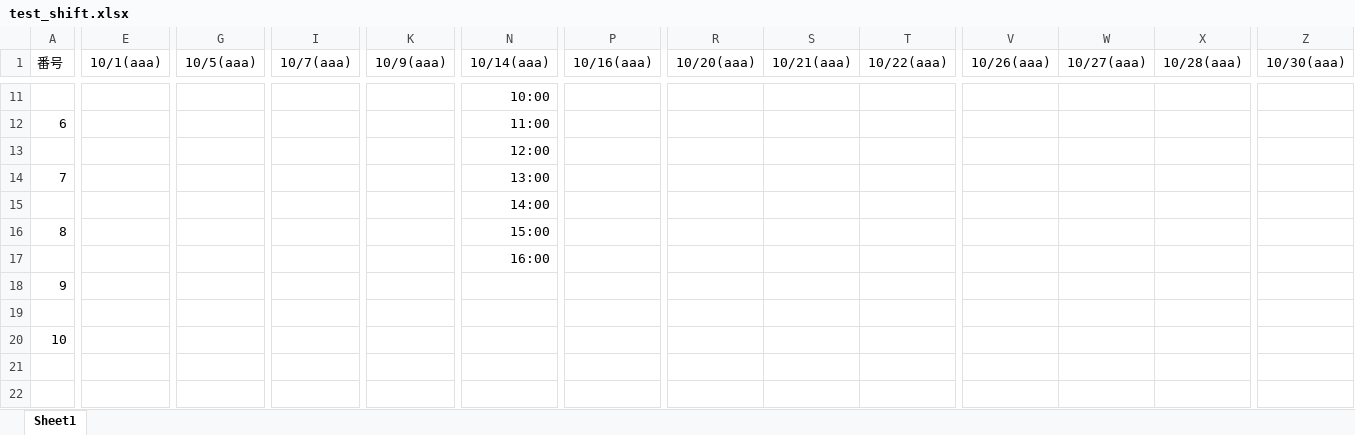
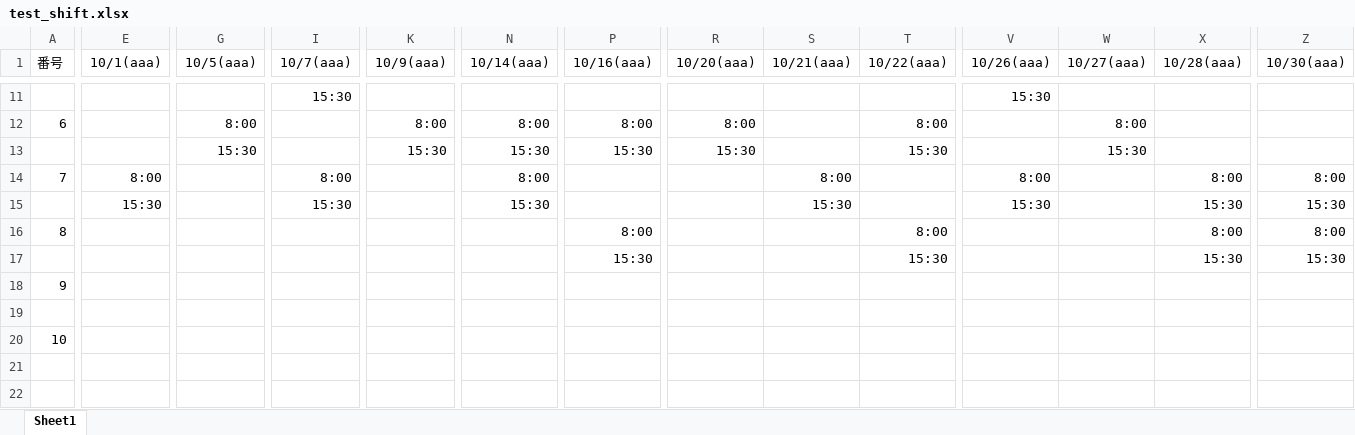
Before and after one commit to celeron5576/Auto_shift, an Excel workbook: test_shift.xlsx, sheet Sheet1, drawn as a sheet; only a part is shown, gaps mark what is left out; values as stored, in another font and other column widths than the file's, no borders; removed rows and columns are numbered as before the commit, all else as after; rows hold the shown columns only; the diff covers the shown part only; the diff names each change by its address in the sheet, - before the commit and + after, or states it on an @@ line.

Commit message:
表に出力できるように格闘中。shift2.pyである程度の型はできた

```diff
--- a/test_shift.xlsx (sheet Sheet1)
+++ b/test_shift.xlsx (sheet Sheet1)
-row 11:  |  |  |  |  | 10:00
+row 11:  |  |  | 15:30 |  |  |  |  |  |  | 15:30
-G12 (10/5(aaa)): (empty)
+G12 (10/5(aaa)): 8:00
-K12 (10/9(aaa)): (empty)
+K12 (10/9(aaa)): 8:00
-N12 (10/14(aaa)): 11:00
+N12 (10/14(aaa)): 8:00
-P12 (10/16(aaa)): (empty)
+P12 (10/16(aaa)): 8:00
-R12 (10/20(aaa)): (empty)
+R12 (10/20(aaa)): 8:00
-T12 (10/22(aaa)): (empty)
+T12 (10/22(aaa)): 8:00
-W12 (10/27(aaa)): (empty)
+W12 (10/27(aaa)): 8:00
-row 13:  |  |  |  |  | 12:00
+row 13:  |  | 15:30 |  | 15:30 | 15:30 | 15:30 | 15:30 |  | 15:30 |  | 15:30
-E14 (10/1(aaa)): (empty)
+E14 (10/1(aaa)): 8:00
-I14 (10/7(aaa)): (empty)
+I14 (10/7(aaa)): 8:00
-N14 (10/14(aaa)): 13:00
+N14 (10/14(aaa)): 8:00
-S14 (10/21(aaa)): (empty)
+S14 (10/21(aaa)): 8:00
-V14 (10/26(aaa)): (empty)
+V14 (10/26(aaa)): 8:00
-X14 (10/28(aaa)): (empty)
+X14 (10/28(aaa)): 8:00
-Z14 (10/30(aaa)): (empty)
+Z14 (10/30(aaa)): 8:00
-row 15:  |  |  |  |  | 14:00
+row 15:  | 15:30 |  | 15:30 |  | 15:30 |  |  | 15:30 |  | 15:30 |  | 15:30 | 15:30
-N16 (10/14(aaa)): 15:00
+N16 (10/14(aaa)): (empty)
-P16 (10/16(aaa)): (empty)
+P16 (10/16(aaa)): 8:00
-T16 (10/22(aaa)): (empty)
+T16 (10/22(aaa)): 8:00
-X16 (10/28(aaa)): (empty)
+X16 (10/28(aaa)): 8:00
-Z16 (10/30(aaa)): (empty)
+Z16 (10/30(aaa)): 8:00
-row 17:  |  |  |  |  | 16:00
+row 17:  |  |  |  |  |  | 15:30 |  |  | 15:30 |  |  | 15:30 | 15:30
```
Also changed, not shown: 7 added rows, 7 removed rows and 18 edited cells elsewhere in this sheet, 3 other files.
